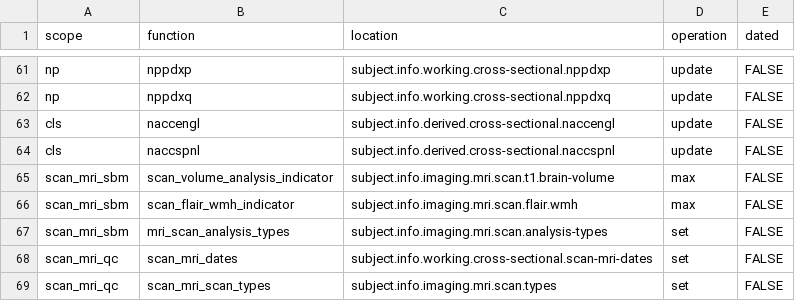
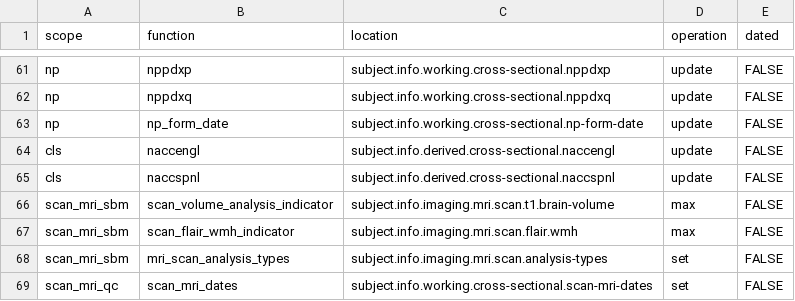
Before and after one commit to naccdata/nacc-attribute-deriver, a CSV file: nacc_attribute_deriver/config/curation_rules.csv, drawn as a sheet; only a part is shown, gaps mark what is left out; the shorter side is filled out with more unchanged rows; the diff names each change by its address in the sheet, - before the commit and + after, or states it on an @@ line.

Commit message:
Refactor form date

```diff
--- a/nacc_attribute_deriver/config/curation_rules.csv
+++ b/nacc_attribute_deriver/config/curation_rules.csv
+row 63: np | np_form_date | subject.info.working.cross-sectional.np-form-date | update | FALSE
```
Also changed, not shown: 19 other files.
